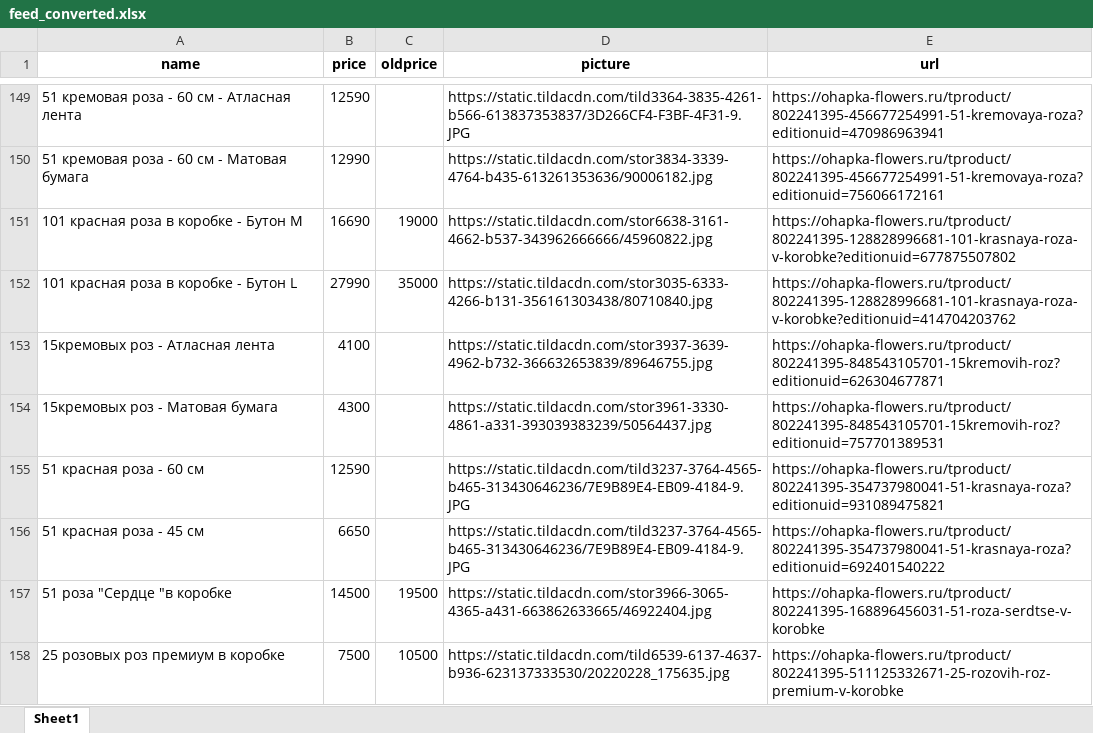
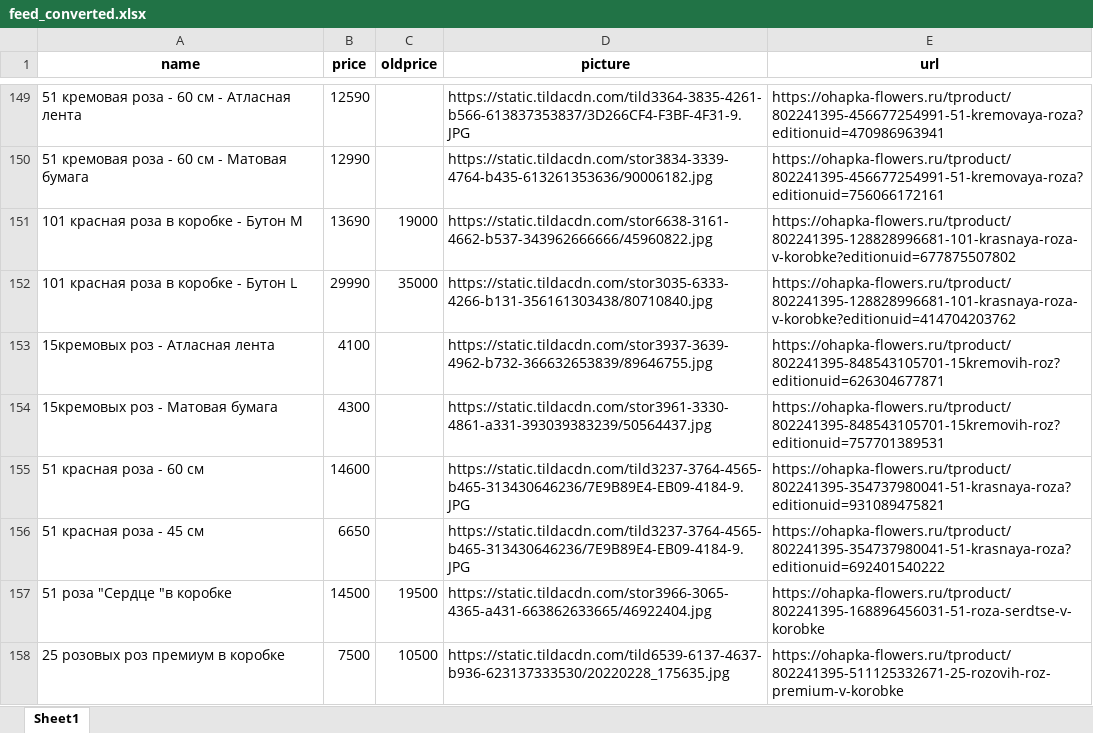
Before and after one commit to arikmax/ohapka-data, an Excel workbook: feed_converted.xlsx, sheet Sheet1, drawn as a sheet; only a part is shown, gaps mark what is left out; values as stored, in another font and other column widths than the file's, no borders; the diff covers the shown part only; the diff names each change by its address in the sheet, - before the commit and + after, or states it on an @@ line.

```diff
--- a/feed_converted.xlsx (sheet Sheet1)
+++ b/feed_converted.xlsx (sheet Sheet1)
-B151 (price): 16690
+B151 (price): 13690
-B152 (price): 27990
+B152 (price): 29990
-B155 (price): 12590
+B155 (price): 14600
```
Also changed, not shown: 1 added row, 6 removed rows and 38 edited cells elsewhere in this sheet.
